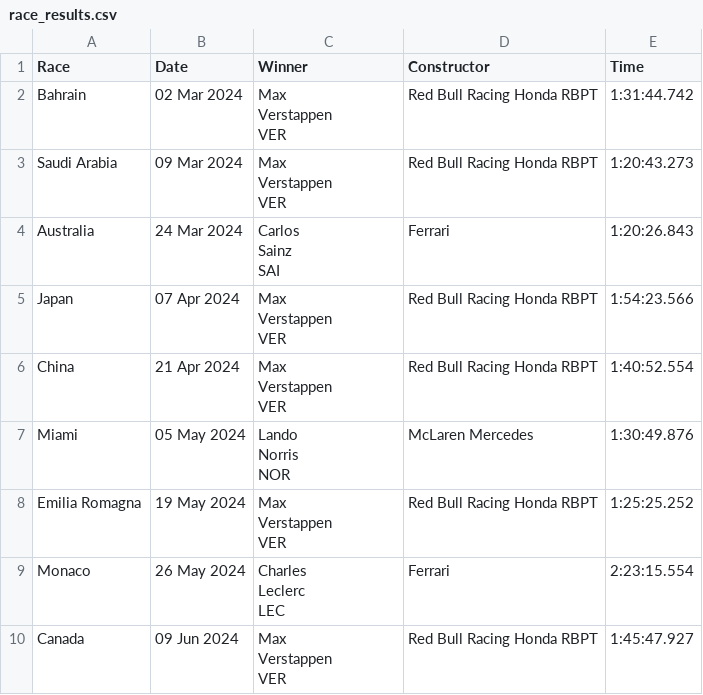
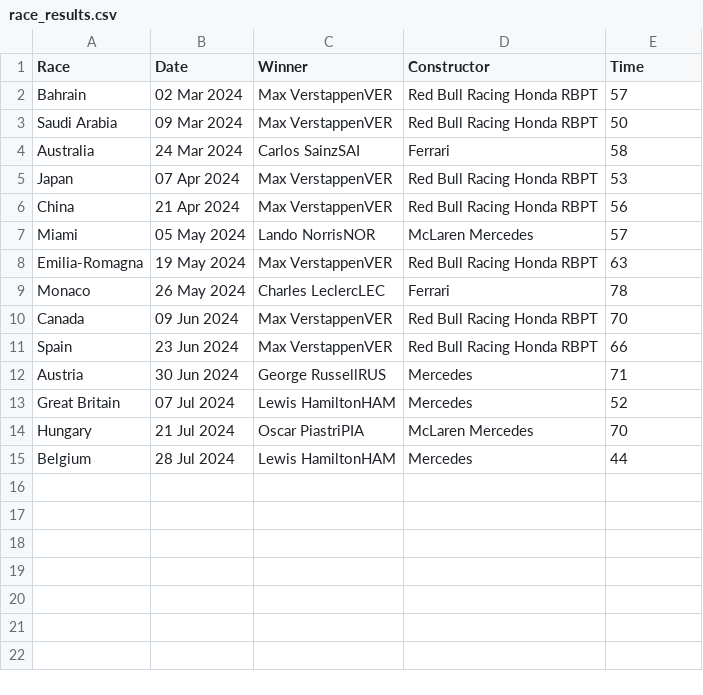
Before and after one commit to pmenright/SpoilerFreeSunday, a CSV file: race_results.csv, drawn as a sheet.

```diff
--- a/race_results.csv
+++ b/race_results.csv
@@ -1,28 +1,15 @@
 Race,Date,Winner,Constructor,Time
-Bahrain,02 Mar 2024,"Max
-Verstappen
-VER",Red Bull Racing Honda RBPT,1:31:44.742
-Saudi Arabia,09 Mar 2024,"Max
-Verstappen
-VER",Red Bull Racing Honda RBPT,1:20:43.273
-Australia,24 Mar 2024,"Carlos
-Sainz
-SAI",Ferrari,1:20:26.843
-Japan,07 Apr 2024,"Max
-Verstappen
-VER",Red Bull Racing Honda RBPT,1:54:23.566
-China,21 Apr 2024,"Max
-Verstappen
-VER",Red Bull Racing Honda RBPT,1:40:52.554
-Miami,05 May 2024,"Lando
-Norris
-NOR",McLaren Mercedes,1:30:49.876
-Emilia Romagna,19 May 2024,"Max
-Verstappen
-VER",Red Bull Racing Honda RBPT,1:25:25.252
-Monaco,26 May 2024,"Charles
-Leclerc
-LEC",Ferrari,2:23:15.554
-Canada,09 Jun 2024,"Max
-Verstappen
-VER",Red Bull Racing Honda RBPT,1:45:47.927
+Bahrain,02 Mar 2024,Max VerstappenVER,Red Bull Racing Honda RBPT,57
+Saudi Arabia,09 Mar 2024,Max VerstappenVER,Red Bull Racing Honda RBPT,50
+Australia,24 Mar 2024,Carlos SainzSAI,Ferrari,58
+Japan,07 Apr 2024,Max VerstappenVER,Red Bull Racing Honda RBPT,53
+China,21 Apr 2024,Max VerstappenVER,Red Bull Racing Honda RBPT,56
+Miami,05 May 2024,Lando NorrisNOR,McLaren Mercedes,57
+Emilia-Romagna,19 May 2024,Max VerstappenVER,Red Bull Racing Honda RBPT,63
+Monaco,26 May 2024,Charles LeclercLEC,Ferrari,78
+Canada,09 Jun 2024,Max VerstappenVER,Red Bull Racing Honda RBPT,70
+Spain,23 Jun 2024,Max VerstappenVER,Red Bull Racing Honda RBPT,66
+Austria,30 Jun 2024,George RussellRUS,Mercedes,71
+Great Britain,07 Jul 2024,Lewis HamiltonHAM,Mercedes,52
+Hungary,21 Jul 2024,Oscar PiastriPIA,McLaren Mercedes,70
+Belgium,28 Jul 2024,Lewis HamiltonHAM,Mercedes,44
```
Also changed, not shown: constructor_standings.csv, driver_standings.csv, 2 other files.
